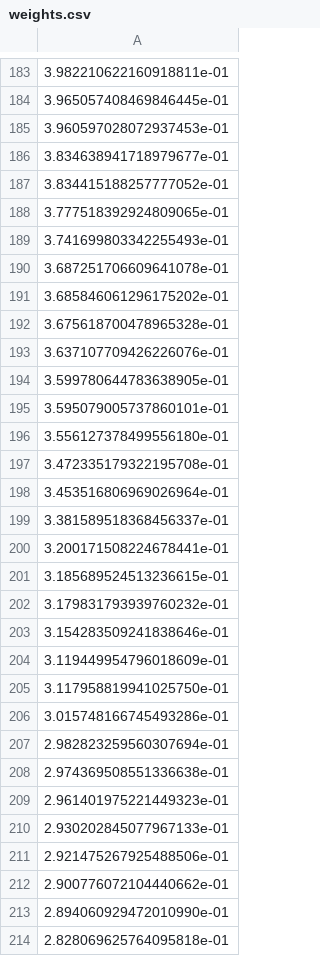
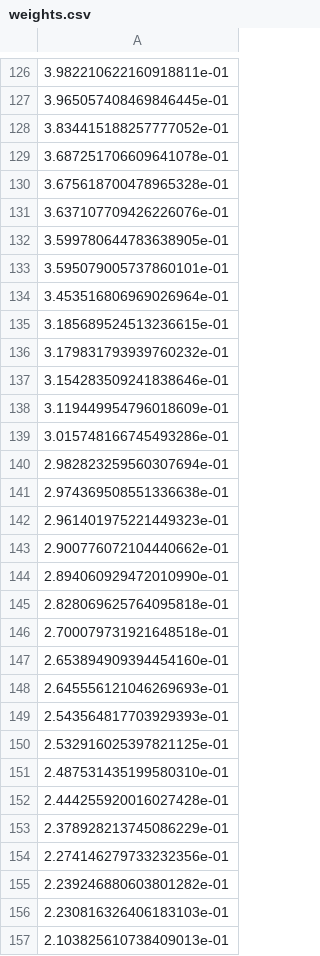
Before and after one commit to APN-Pucky/PathFinder, a CSV file: weights.csv, drawn as a sheet; only a part is shown, gaps mark what is left out; the shorter side is filled out with more unchanged rows; the diff covers the shown part only.

```diff
--- a/weights.csv
+++ b/weights.csv
@@ -184,9 +127,4 @@
 3.965057408469846445e-01
-3.960597028072937453e-01
-3.834638941718979677e-01
 3.834415188257777052e-01
-3.777518392924809065e-01
-3.741699803342255493e-01
 3.687251706609641078e-01
-3.685846061296175202e-01
 3.675618700478965328e-01
@@ -195,7 +133,3 @@
 3.595079005737860101e-01
-3.556127378499556180e-01
-3.472335179322195708e-01
 3.453516806969026964e-01
-3.381589518368456337e-01
-3.200171508224678441e-01
 3.185689524513236615e-01
@@ -204,3 +138,2 @@
 3.119449954796018609e-01
-3.117958819941025750e-01
 3.015748166745493286e-01
@@ -209,4 +142,2 @@
 2.961401975221449323e-01
-2.930202845077967133e-01
-2.921475267925488506e-01
 2.900776072104440662e-01
```
Also changed, not shown: 88 removed rows elsewhere in this file, 5 other files.
